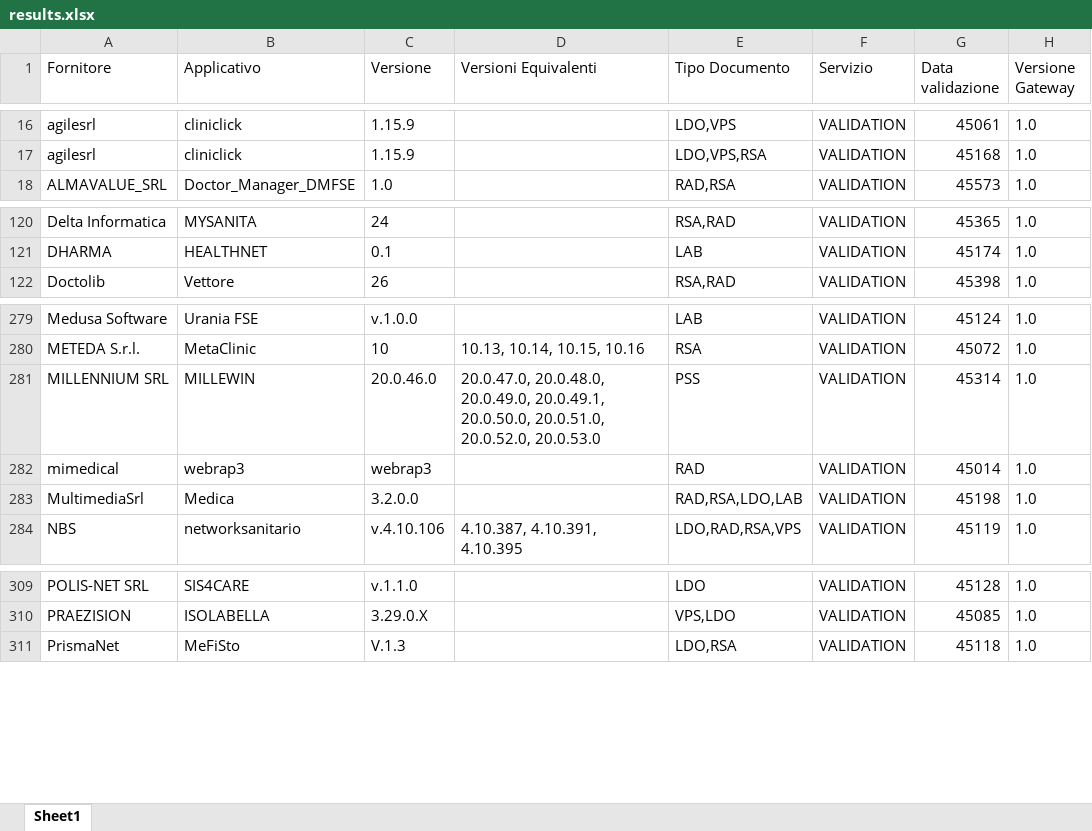
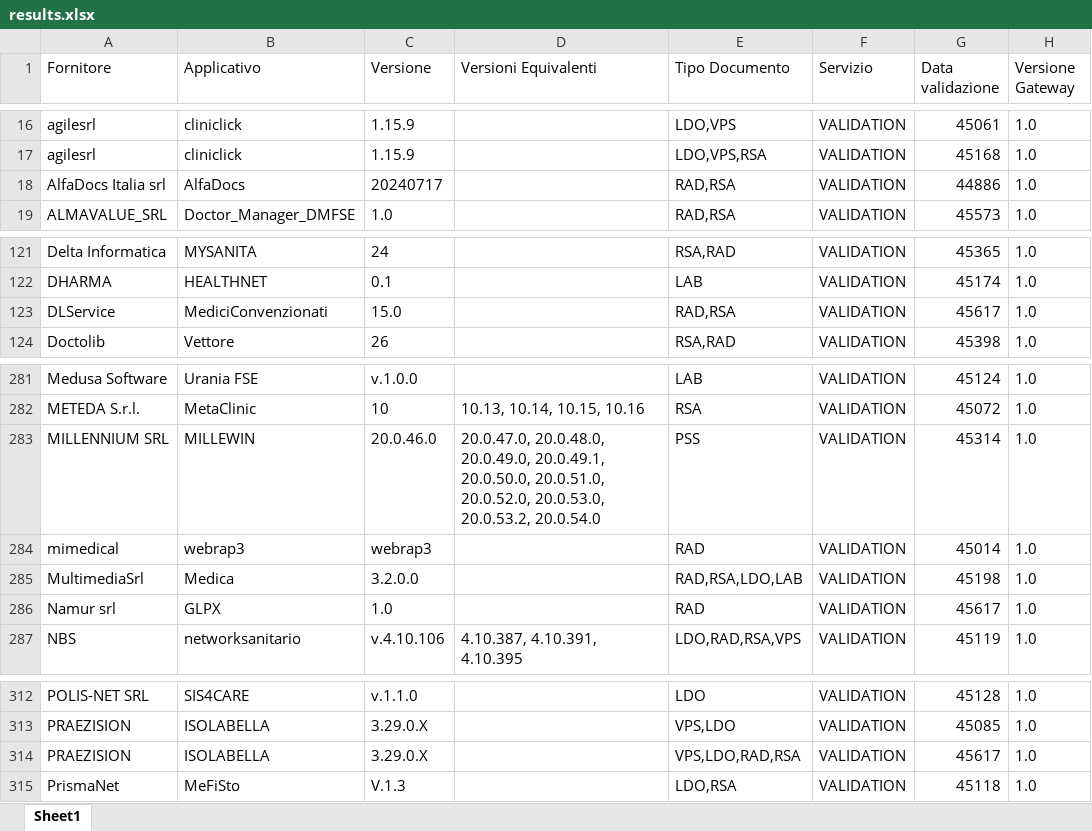
Before and after one commit to ministero-salute/it-fse-accreditati, an Excel workbook: RESULTS/results.xlsx, sheet Sheet1, drawn as a sheet; only a part is shown, gaps mark what is left out; values as stored, in another font and other column widths than the file's, no borders; addresses are those after the commit; the diff names each change by its address in the sheet, - before the commit and + after, or states it on an @@ line.

```diff
--- a/RESULTS/results.xlsx (sheet Sheet1)
+++ b/RESULTS/results.xlsx (sheet Sheet1)
+row 18: AlfaDocs Italia srl | AlfaDocs | 20240717 |  | RAD,RSA | VALIDATION | 44886 | 1.0
+row 123: DLService | MediciConvenzionati | 15.0 |  | RAD,RSA | VALIDATION | 45617 | 1.0
-D283 (Versioni Equivalenti): …20.0.51.0, 20.0.52.0, 20.0.53.0
+D283 (Versioni Equivalenti): …20.0.51.0, 20.0.52.0, 20.0.53.0, 20.0.53.2, 20.0.54.0
+row 286: Namur srl | GLPX | 1.0 |  | RAD | VALIDATION | 45617 | 1.0
+row 314: PRAEZISION | ISOLABELLA | 3.29.0.X |  | VPS,LDO,RAD,RSA | VALIDATION | 45617 | 1.0
```
Also changed, not shown: 2 other files.
